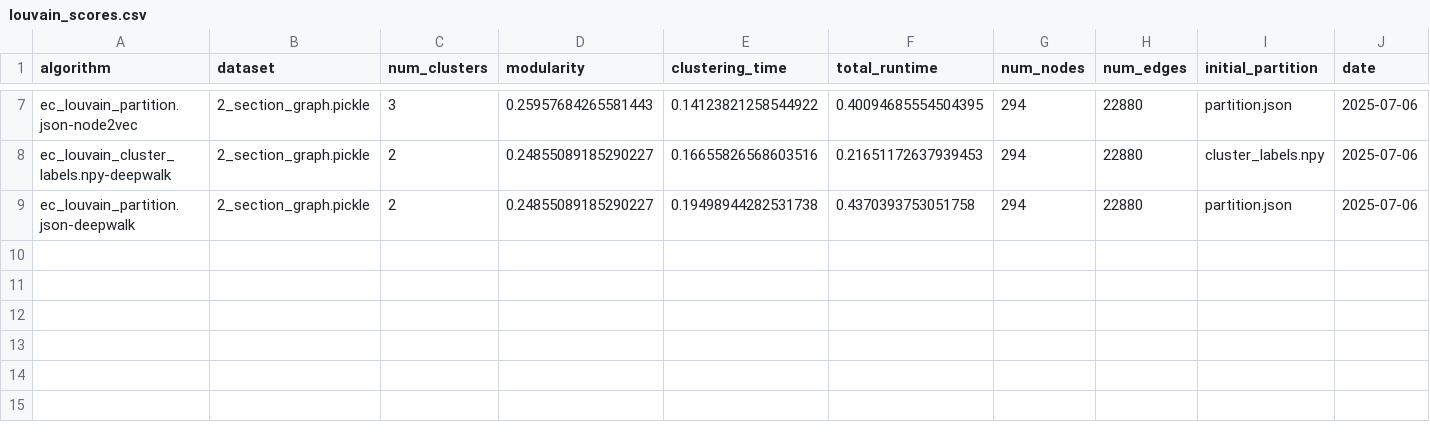
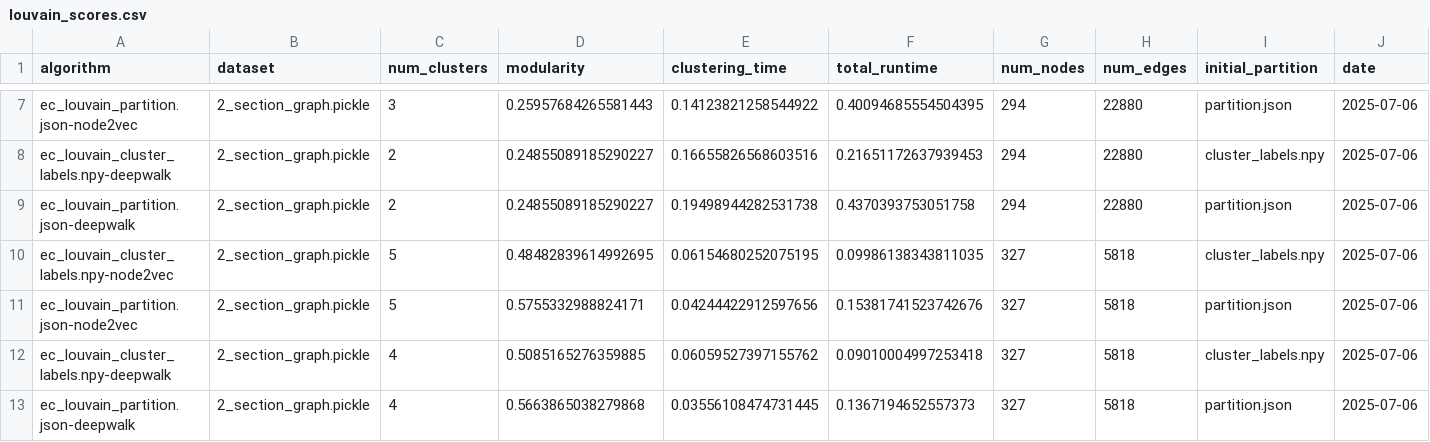
Before and after one commit to devarashs/EC-h-Louvain, a CSV file: src/results/louvain_scores.csv, drawn as a sheet; only a part is shown, gaps mark what is left out; rows hold the shown columns only; the diff names each change by its address in the sheet, - before the commit and + after, or states it on an @@ line.

```diff
--- a/src/results/louvain_scores.csv
+++ b/src/results/louvain_scores.csv
+row 10: ec_louvain_cluster_labels.npy-node2vec | 2_section_graph.pickle | 5 | 0.48482839614992695 | 0.06154680252075195 | 0.09986138343811035 | 327 | 5818 | cluster_labels.npy | 2025-07-06
+row 11: ec_louvain_partition.json-node2vec | 2_section_graph.pickle | 5 | 0.5755332988824171 | 0.04244422912597656 | 0.15381741523742676 | 327 | 5818 | partition.json | 2025-07-06
+row 12: ec_louvain_cluster_labels.npy-deepwalk | 2_section_graph.pickle | 4 | 0.5085165276359885 | 0.06059527397155762 | 0.09010004997253418 | 327 | 5818 | cluster_labels.npy | 2025-07-06
+row 13: ec_louvain_partition.json-deepwalk | 2_section_graph.pickle | 4 | 0.5663865038279868 | 0.03556108474731445 | 0.1367194652557373 | 327 | 5818 | partition.json | 2025-07-06
```
Also changed, not shown: src/results/hyper2vec_ec_louvain_detailed.csv, src/results/leaderboard.csv, 2 other files.
